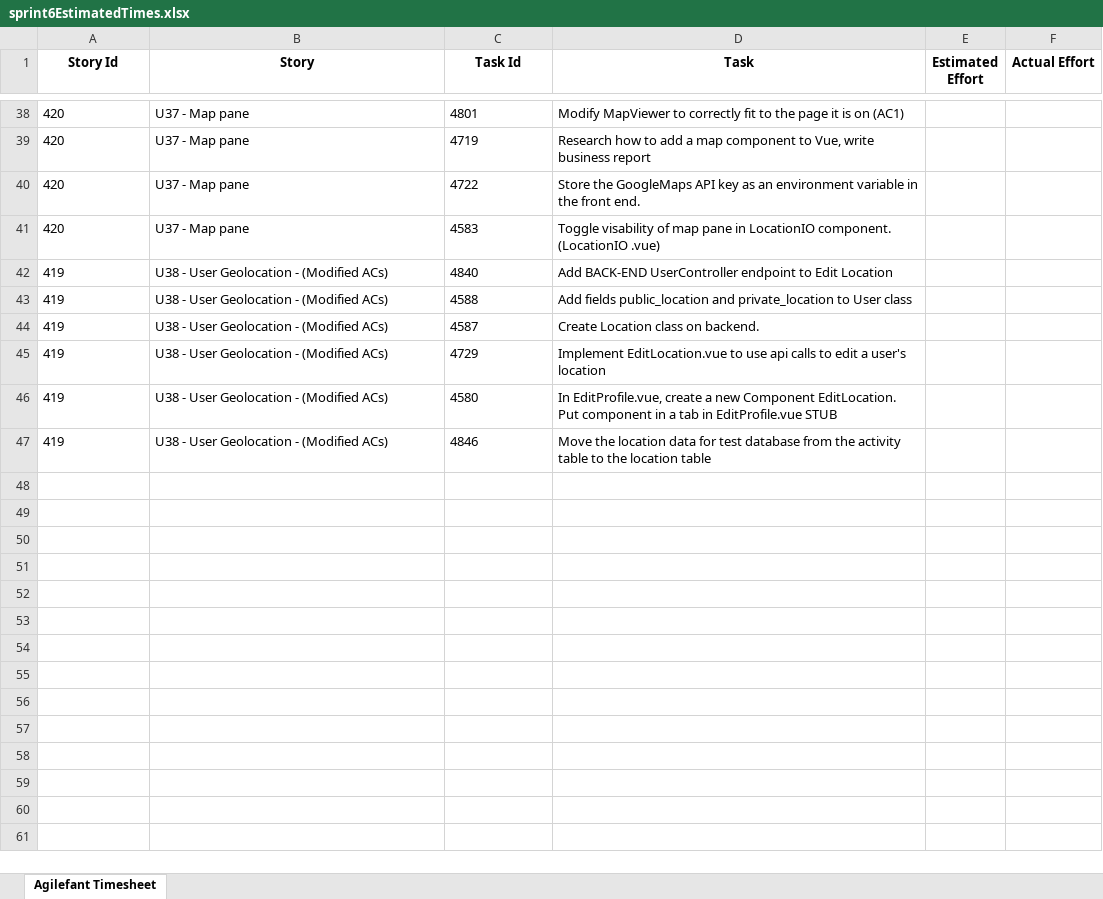
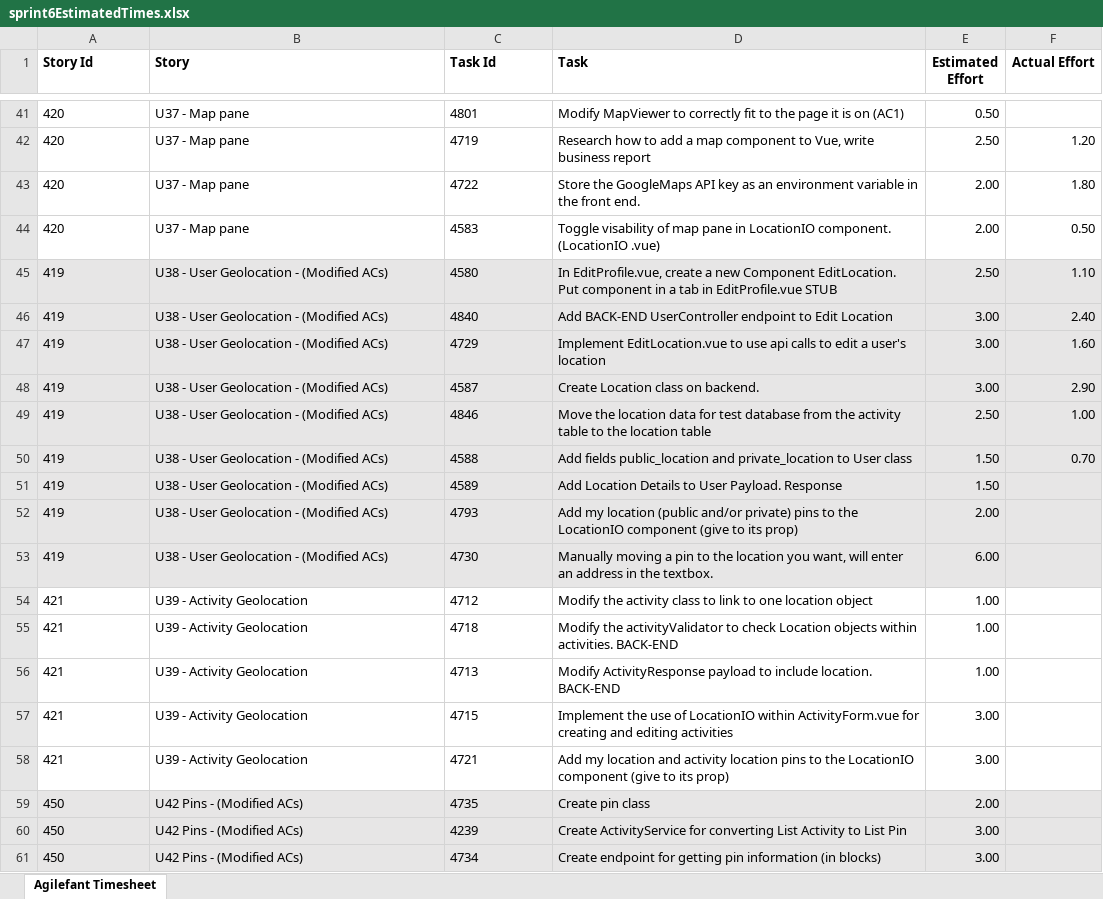
Before and after one commit to arye97/Footsteps, an Excel workbook: sprint6EstimatedTimes.xlsx, sheet Agilefant Timesheet, drawn as a sheet; only a part is shown, gaps mark what is left out; values as stored, in another font and other column widths than the file's, no borders; removed rows and columns are numbered as before the commit, all else as after; the diff covers the shown part only; the diff names each change by its address in the sheet, - before the commit and + after, or states it on an @@ line.

```diff
--- a/sprint6EstimatedTimes.xlsx (sheet Agilefant Timesheet)
+++ b/sprint6EstimatedTimes.xlsx (sheet Agilefant Timesheet)
-A1:D1 alignment: center
+A1:D1 alignment: left
-E41 (Estimated Effort): (empty)
+E41 (Estimated Effort): 0.50
-E42 (Estimated Effort): (empty)
+E42 (Estimated Effort): 2.50
-F42 (Actual Effort): (empty)
+F42 (Actual Effort): 1.20
-E43:E44 (Estimated Effort): (empty)
+E43:E44 (Estimated Effort): 2.00
-F43 (Actual Effort): (empty)
+F43 (Actual Effort): 1.80
-F44 (Actual Effort): (empty)
+F44 (Actual Effort): 0.50
+row 45: 419 | U38 - User Geolocation - (Modified ACs) | 4580 | In EditProfile.vue, create a new Component EditLocation. Put component in a tab in EditProfile.vue STUB | 2.50 | 1.10
-A46:F46 fill: none
+A46:F46 fill: #E7E6E6
-E46 (Estimated Effort): (empty)
+E46 (Estimated Effort): 3.00
-F46 (Actual Effort): (empty)
+F46 (Actual Effort): 2.40
-row 43: 419 | U38 - User Geolocation - (Modified ACs) | 4588 | Add fields public_location and private_location to User class
-row 44: 419 | U38 - User Geolocation - (Modified ACs) | 4587 | Create Location class on backend.
-A47:F47 fill: none
+A47:F47 fill: #E7E6E6
-E47 (Estimated Effort): (empty)
+E47 (Estimated Effort): 3.00
-F47 (Actual Effort): (empty)
+F47 (Actual Effort): 1.60
-row 46: 419 | U38 - User Geolocation - (Modified ACs) | 4580 | In EditProfile.vue, create a new Component EditLocation. Put component in a tab in EditProfile.vue STUB
+row 48: 419 | U38 - User Geolocation - (Modified ACs) | 4587 | Create Location class on backend. | 3.00 | 2.90
-A49:F49 fill: none
+A49:F49 fill: #E7E6E6
-E49 (Estimated Effort): (empty)
+E49 (Estimated Effort): 2.50
-F49 (Actual Effort): (empty)
+F49 (Actual Effort): 1.00
+row 50: 419 | U38 - User Geolocation - (Modified ACs) | 4588 | Add fields public_location and private_location to User class | 1.50 | 0.70
+row 51: 419 | U38 - User Geolocation - (Modified ACs) | 4589 | Add Location Details to User Payload. Response | 1.50
+row 52: 419 | U38 - User Geolocation - (Modified ACs) | 4793 | Add my location (public and/or private) pins to the LocationIO component (give to its prop) | 2.00
+row 53: 419 | U38 - User Geolocation - (Modified ACs) | 4730 | Manually moving a pin to the location you want, will enter an address in the textbox. | 6.00
+row 54: 421 | U39 - Activity Geolocation | 4712 | Modify the activity class to link to one location object | 1.00
+row 55: 421 | U39 - Activity Geolocation | 4718 | Modify the activityValidator to check Location objects within activities. BACK-END | 1.00
+row 56: 421 | U39 - Activity Geolocation | 4713 | Modify ActivityResponse payload to include location. BACK-END | 1.00
+row 57: 421 | U39 - Activity Geolocation | 4715 | Implement the use of LocationIO within ActivityForm.vue for creating and editing activities | 3.00
+row 58: 421 | U39 - Activity Geolocation | 4721 | Add my location and activity location pins to the LocationIO component (give to its prop) | 3.00
+row 59: 450 | U42 Pins - (Modified ACs) | 4735 | Create pin class | 2.00
+row 60: 450 | U42 Pins - (Modified ACs) | 4239 | Create ActivityService for converting List Activity to List Pin | 3.00
+row 61: 450 | U42 Pins - (Modified ACs) | 4734 | Create endpoint for getting pin information (in blocks) | 3.00
```
Also changed, not shown: 20 added rows, 2 removed rows, 59 edited cells and cell formats elsewhere in this sheet.
